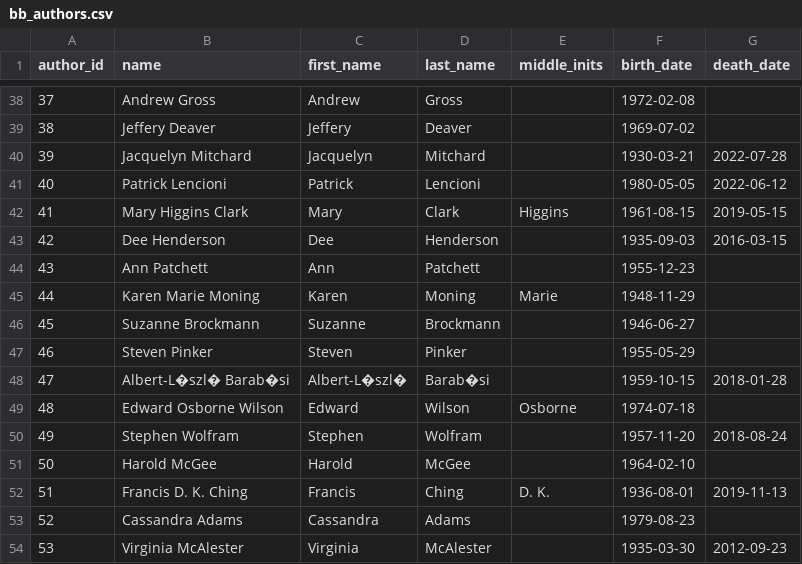
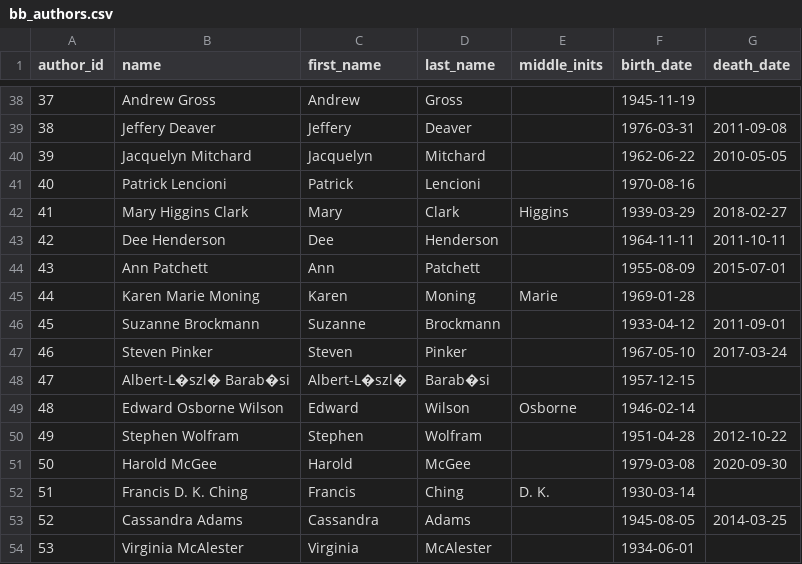
Before and after one commit to CPort28/Bits_And_Books_DB, a CSV file: OutputHeaders/bb_authors.csv, drawn as a sheet; only a part is shown, gaps mark what is left out; the diff covers the shown part only.

```diff
--- a/OutputHeaders/bb_authors.csv
+++ b/OutputHeaders/bb_authors.csv
@@ -38,17 +38,17 @@ author_id;name;first_name;last_name;middle_inits;birth_date;death_date
-37;Andrew Gross;Andrew;Gross;;1972-02-08;
-38;Jeffery Deaver;Jeffery;Deaver;;1969-07-02;
-39;Jacquelyn Mitchard;Jacquelyn;Mitchard;;1930-03-21;2022-07-28
-40;Patrick Lencioni;Patrick;Lencioni;;1980-05-05;2022-06-12
-41;Mary Higgins Clark;Mary;Clark;Higgins;1961-08-15;2019-05-15
-42;Dee Henderson;Dee;Henderson;;1935-09-03;2016-03-15
-43;Ann Patchett;Ann;Patchett;;1955-12-23;
-44;Karen Marie Moning;Karen;Moning;Marie;1948-11-29;
-45;Suzanne Brockmann;Suzanne;Brockmann;;1946-06-27;
-46;Steven Pinker;Steven;Pinker;;1955-05-29;
-47;Albert-L�szl� Barab�si;Albert-L�szl�;Barab�si;;1959-10-15;2018-01-28
-48;Edward Osborne Wilson;Edward;Wilson;Osborne;1974-07-18;
-49;Stephen Wolfram;Stephen;Wolfram;;1957-11-20;2018-08-24
-50;Harold McGee;Harold;McGee;;1964-02-10;
-51;Francis D. K. Ching;Francis;Ching;D. K.;1936-08-01;2019-11-13
-52;Cassandra Adams;Cassandra;Adams;;1979-08-23;
-53;Virginia McAlester;Virginia;McAlester;;1935-03-30;2012-09-23
+37;Andrew Gross;Andrew;Gross;;1945-11-19;
+38;Jeffery Deaver;Jeffery;Deaver;;1976-03-31;2011-09-08
+39;Jacquelyn Mitchard;Jacquelyn;Mitchard;;1962-06-22;2010-05-05
+40;Patrick Lencioni;Patrick;Lencioni;;1970-08-16;
+41;Mary Higgins Clark;Mary;Clark;Higgins;1939-03-29;2018-02-27
+42;Dee Henderson;Dee;Henderson;;1964-11-11;2011-10-11
+43;Ann Patchett;Ann;Patchett;;1955-08-09;2015-07-01
+44;Karen Marie Moning;Karen;Moning;Marie;1969-01-28;
+45;Suzanne Brockmann;Suzanne;Brockmann;;1933-04-12;2011-09-01
+46;Steven Pinker;Steven;Pinker;;1967-05-10;2017-03-24
+47;Albert-L�szl� Barab�si;Albert-L�szl�;Barab�si;;1957-12-15;
+48;Edward Osborne Wilson;Edward;Wilson;Osborne;1946-02-14;
+49;Stephen Wolfram;Stephen;Wolfram;;1951-04-28;2012-10-22
+50;Harold McGee;Harold;McGee;;1979-03-08;2020-09-30
+51;Francis D. K. Ching;Francis;Ching;D. K.;1930-03-14;
+52;Cassandra Adams;Cassandra;Adams;;1945-08-05;2014-03-25
+53;Virginia McAlester;Virginia;McAlester;;1934-06-01;
```
Also changed, not shown: 148 edited cells elsewhere in this file, OutputHeaders/bb_book_orders.csv, OutputHeaders/bb_orders.csv, 16 other files.
